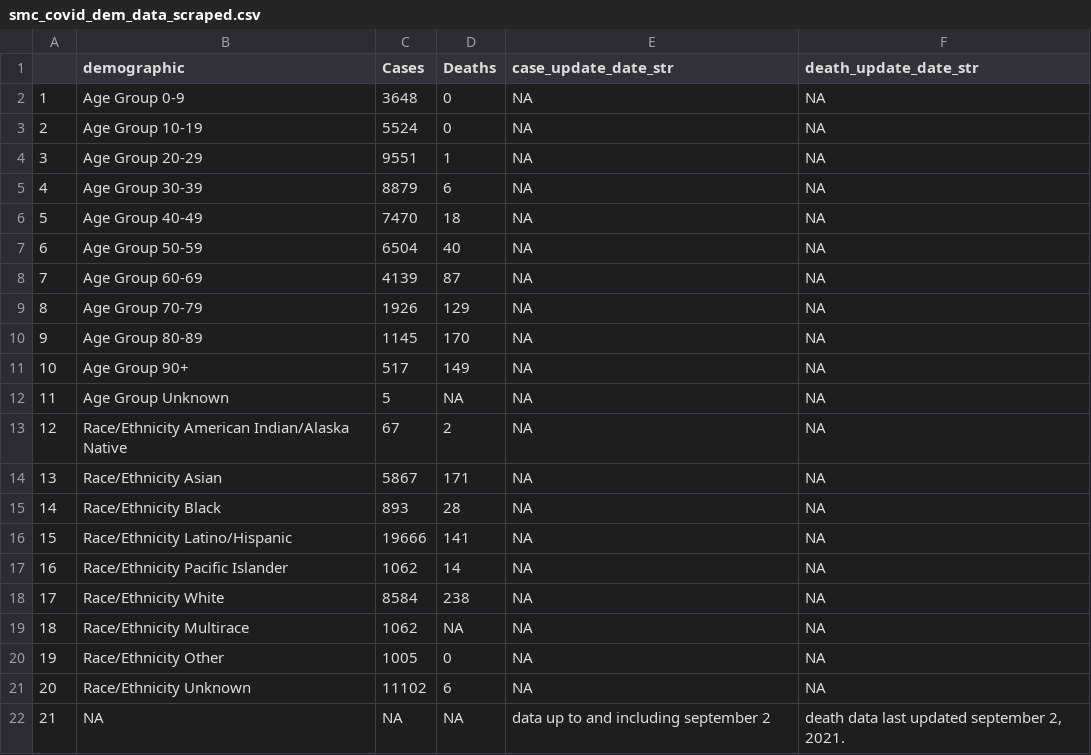
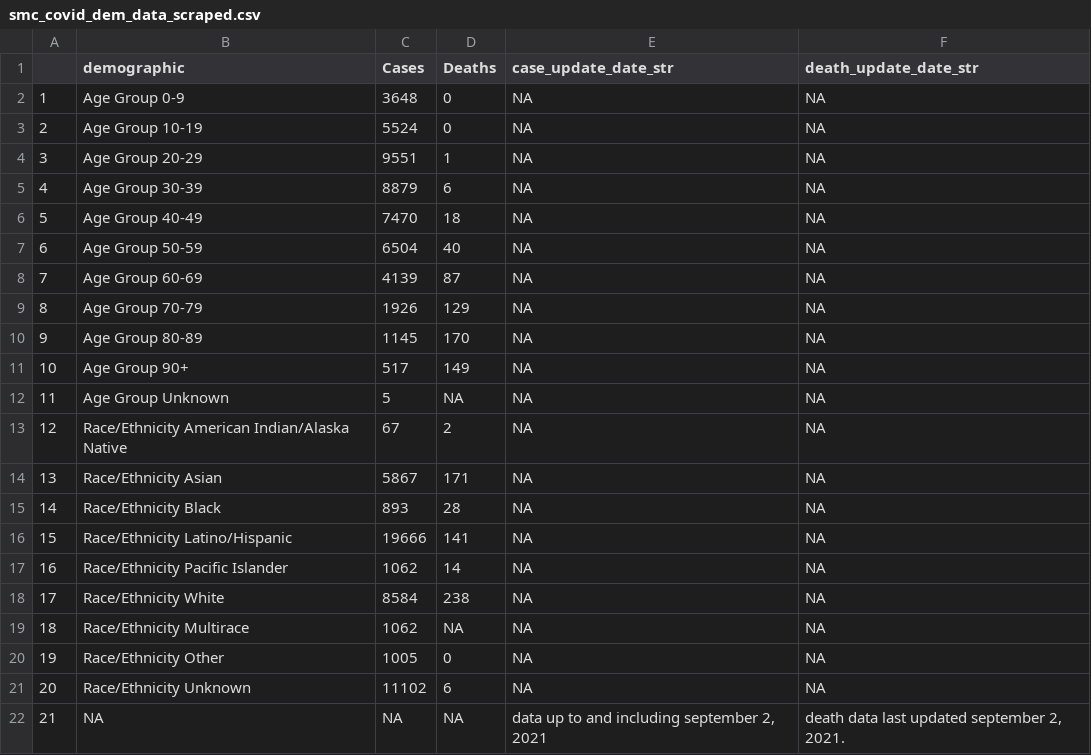
Before and after one commit to stanfordfuturebay/stanfordfuturebay.github.io, a CSV file: covid19/smc_covid_dem_data_scraped.csv, drawn as a sheet.

Commit message:
Update smc_covid_dem_data_scraped.csv

```diff
--- a/covid19/smc_covid_dem_data_scraped.csv
+++ b/covid19/smc_covid_dem_data_scraped.csv
@@ -21,2 +21,2 @@
 "20","Race/Ethnicity Unknown","11102","6",NA,NA
-"21",NA,NA,NA,"data up to and including september 2","death data last updated september 2, 2021."
+"21",NA,NA,NA,"data up to and including september 2, 2021","death data last updated september 2, 2021."
```
